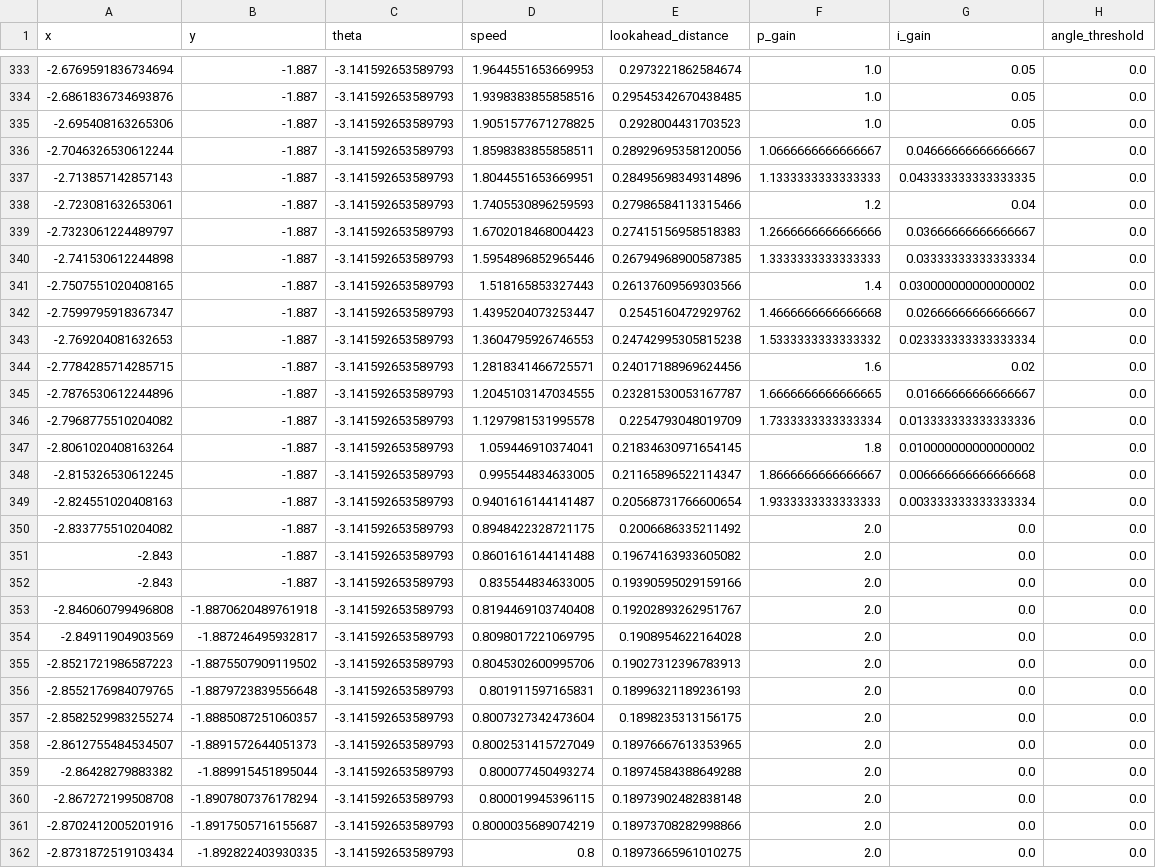
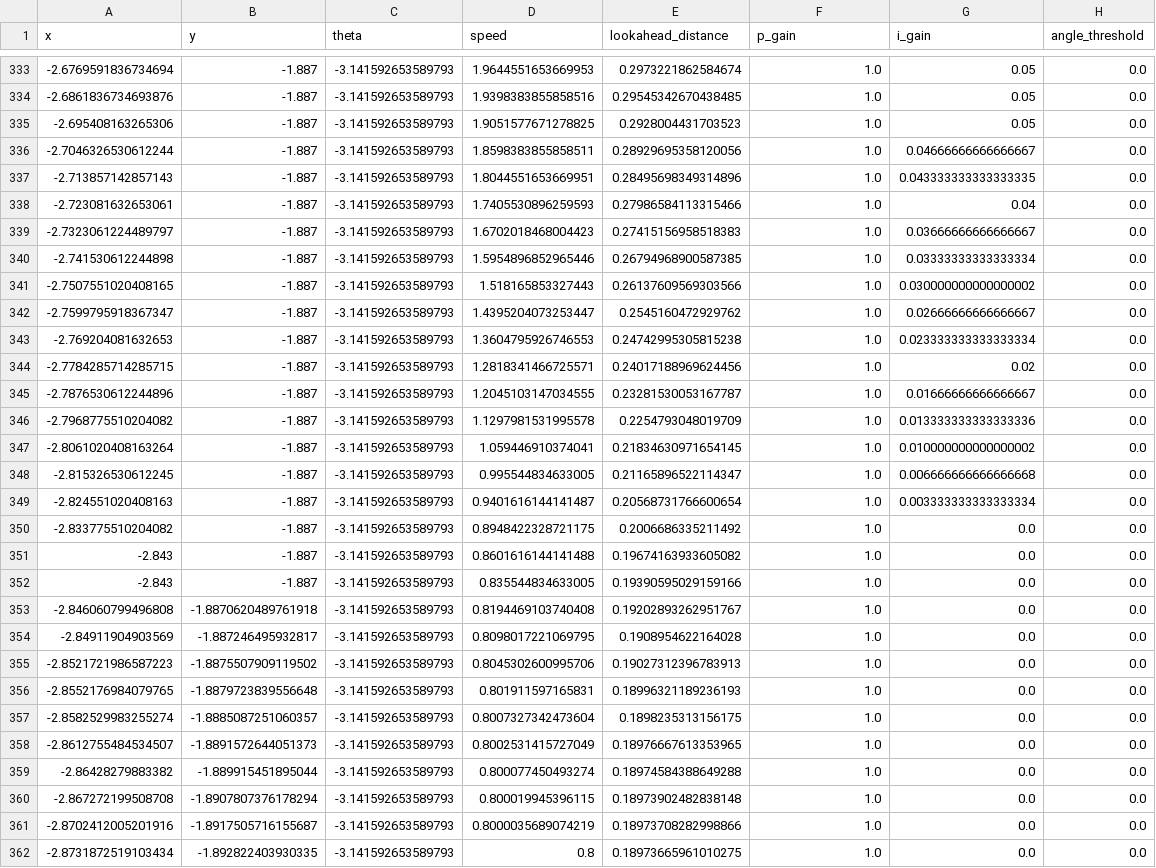
Before and after one commit to NeyagawaRobocons/chassis_haru_robo2024, a CSV file: pure_pursuit/csv/path2.csv, drawn as a sheet; only a part is shown, gaps mark what is left out; the diff covers the shown part only; the diff names each change by its address in the sheet, - before the commit and + after, or states it on an @@ line.

Commit message:
fix path gain

```diff
--- a/pure_pursuit/csv/path2.csv
+++ b/pure_pursuit/csv/path2.csv
-F336 (p_gain): 1.0666666666666667
+F336 (p_gain): 1.0
-F337 (p_gain): 1.1333333333333333
+F337 (p_gain): 1.0
-F338 (p_gain): 1.2
+F338 (p_gain): 1.0
-F339 (p_gain): 1.2666666666666666
+F339 (p_gain): 1.0
-F340 (p_gain): 1.3333333333333333
+F340 (p_gain): 1.0
-F341 (p_gain): 1.4
+F341 (p_gain): 1.0
-F342 (p_gain): 1.4666666666666668
+F342 (p_gain): 1.0
-F343 (p_gain): 1.5333333333333332
+F343 (p_gain): 1.0
-F344 (p_gain): 1.6
+F344 (p_gain): 1.0
-F345 (p_gain): 1.6666666666666665
+F345 (p_gain): 1.0
-F346 (p_gain): 1.7333333333333334
+F346 (p_gain): 1.0
-F347 (p_gain): 1.8
+F347 (p_gain): 1.0
-F348 (p_gain): 1.8666666666666667
+F348 (p_gain): 1.0
-F349 (p_gain): 1.9333333333333333
+F349 (p_gain): 1.0
-F350:F362 (p_gain): 2.0
+F350:F362 (p_gain): 1.0
```
Also changed, not shown: 89 edited cells elsewhere in this file, 2 other files.
